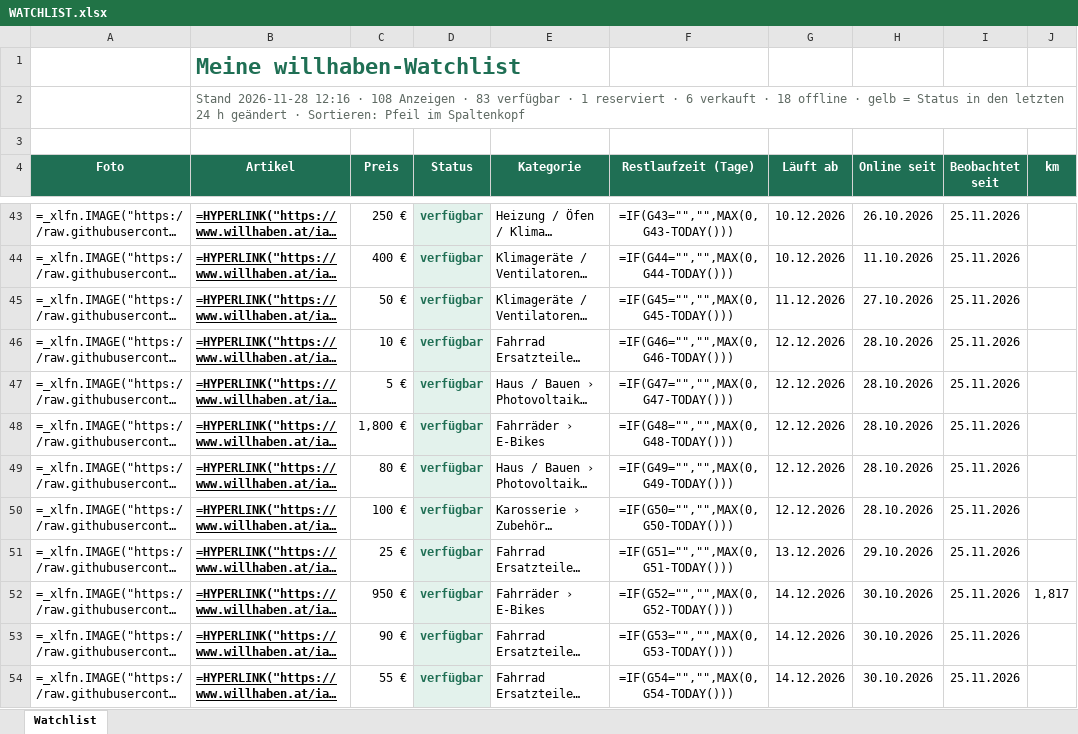
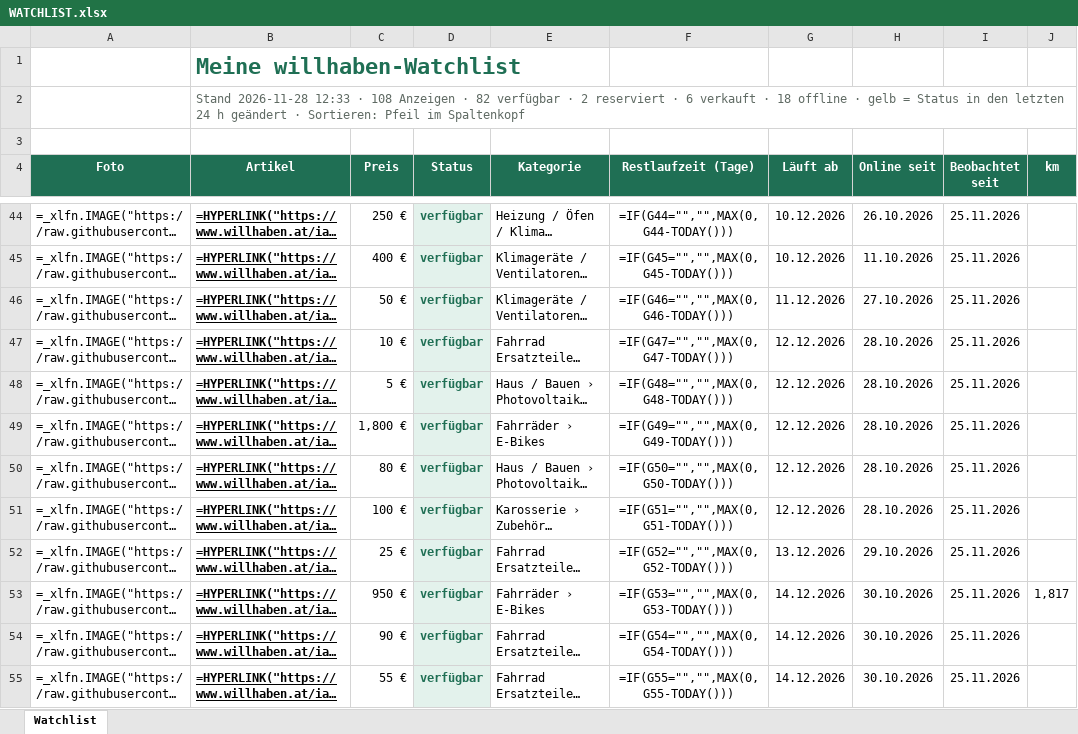
Before and after one commit to kahu83/willhab, an Excel workbook: data/WATCHLIST.xlsx, sheet Watchlist, drawn as a sheet; only a part is shown, gaps mark what is left out; long unchanged cells end in …; values as stored, in another font and other column widths than the file's, no borders; formulas without a stored value are shown as written; addresses are those after the commit; the diff covers the shown part only; the diff names each change by its address in the sheet, - before the commit and + after, or states it on an @@ line.

```diff
--- a/data/WATCHLIST.xlsx (sheet Watchlist)
+++ b/data/WATCHLIST.xlsx (sheet Watchlist)
-B2 (Artikel): Stand 2026-11-28 12:16 · 108 Anzeigen · 83 verfügbar · 1 reserviert ·…
+B2 (Artikel): Stand 2026-11-28 12:33 · 108 Anzeigen · 82 verfügbar · 2 reserviert ·…
-F44 (Restlaufzeit (Tage)): =IF(G43="","",MAX(0,G43-TODAY()))
+F44 (Restlaufzeit (Tage)): =IF(G44="","",MAX(0,G44-TODAY()))
-F45 (Restlaufzeit (Tage)): =IF(G44="","",MAX(0,G44-TODAY()))
+F45 (Restlaufzeit (Tage)): =IF(G45="","",MAX(0,G45-TODAY()))
-F46 (Restlaufzeit (Tage)): =IF(G45="","",MAX(0,G45-TODAY()))
+F46 (Restlaufzeit (Tage)): =IF(G46="","",MAX(0,G46-TODAY()))
-F47 (Restlaufzeit (Tage)): =IF(G46="","",MAX(0,G46-TODAY()))
+F47 (Restlaufzeit (Tage)): =IF(G47="","",MAX(0,G47-TODAY()))
-F48 (Restlaufzeit (Tage)): =IF(G47="","",MAX(0,G47-TODAY()))
+F48 (Restlaufzeit (Tage)): =IF(G48="","",MAX(0,G48-TODAY()))
-F49 (Restlaufzeit (Tage)): =IF(G48="","",MAX(0,G48-TODAY()))
+F49 (Restlaufzeit (Tage)): =IF(G49="","",MAX(0,G49-TODAY()))
-F50 (Restlaufzeit (Tage)): =IF(G49="","",MAX(0,G49-TODAY()))
+F50 (Restlaufzeit (Tage)): =IF(G50="","",MAX(0,G50-TODAY()))
-F51 (Restlaufzeit (Tage)): =IF(G50="","",MAX(0,G50-TODAY()))
+F51 (Restlaufzeit (Tage)): =IF(G51="","",MAX(0,G51-TODAY()))
-F52 (Restlaufzeit (Tage)): =IF(G51="","",MAX(0,G51-TODAY()))
+F52 (Restlaufzeit (Tage)): =IF(G52="","",MAX(0,G52-TODAY()))
-F53 (Restlaufzeit (Tage)): =IF(G52="","",MAX(0,G52-TODAY()))
+F53 (Restlaufzeit (Tage)): =IF(G53="","",MAX(0,G53-TODAY()))
-F54 (Restlaufzeit (Tage)): =IF(G53="","",MAX(0,G53-TODAY()))
+F54 (Restlaufzeit (Tage)): =IF(G54="","",MAX(0,G54-TODAY()))
-F55 (Restlaufzeit (Tage)): =IF(G54="","",MAX(0,G54-TODAY()))
+F55 (Restlaufzeit (Tage)): =IF(G55="","",MAX(0,G55-TODAY()))
```
Also changed, not shown: 1 added row, 1 removed row and 49 edited cells elsewhere in this sheet, 7 other files.
